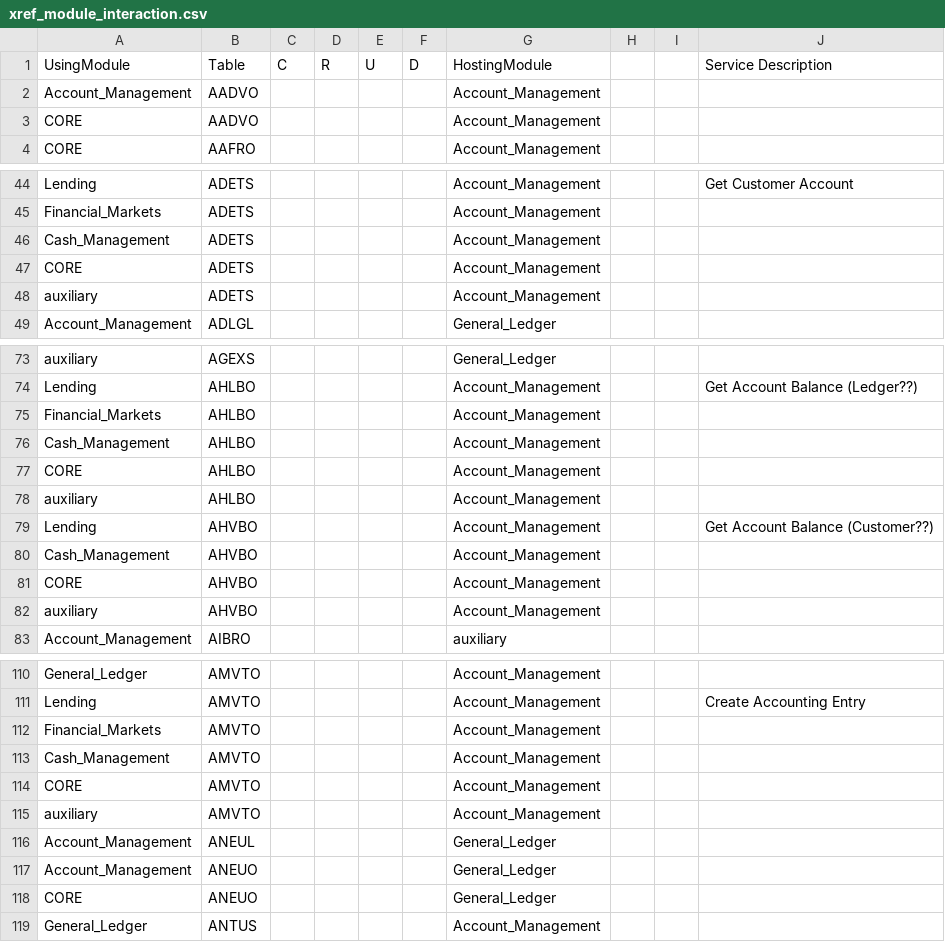
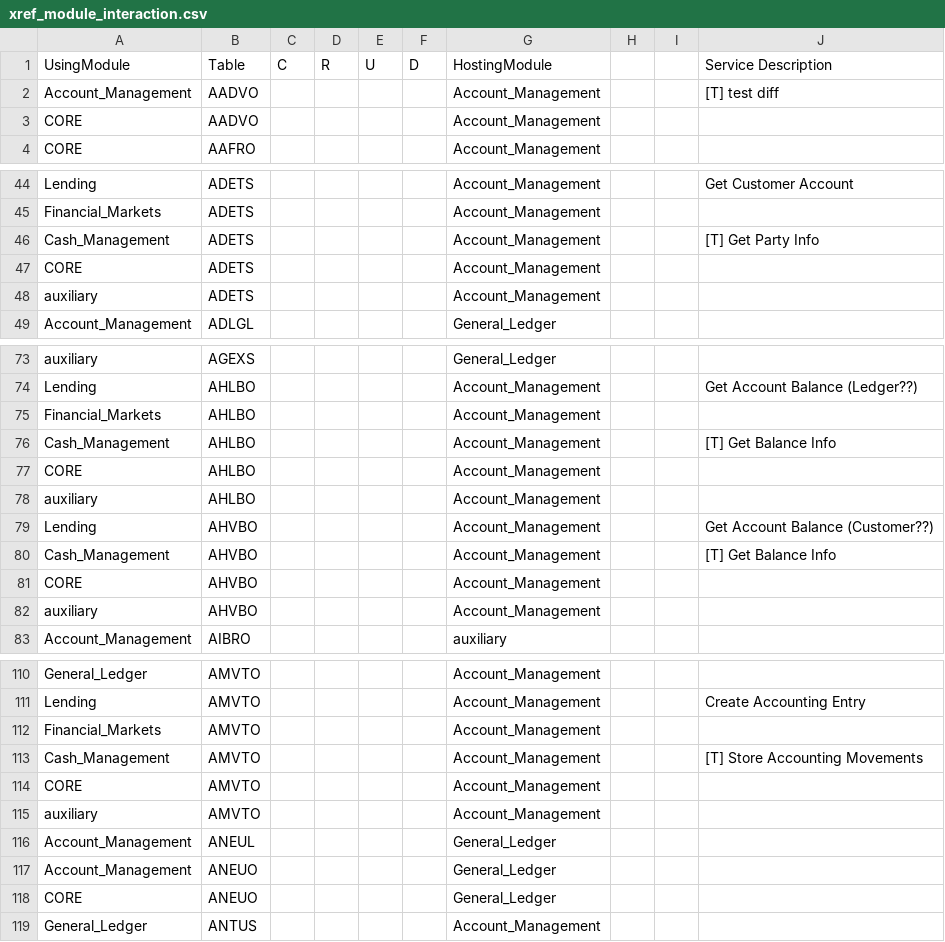
Before and after one commit to TomDeweerdt/BaselinedDocs, a CSV file: ifsarchi/xref_module_interaction.csv, drawn as a sheet; only a part is shown, gaps mark what is left out; the diff names each change by its address in the sheet, - before the commit and + after, or states it on an @@ line.

Commit message:
adding test to test diff

```diff
--- a/ifsarchi/xref_module_interaction.csv
+++ b/ifsarchi/xref_module_interaction.csv
-J2: (empty)
+J2: [T] test diff
-J46: (empty)
+J46: [T] Get Party Info
-J76: (empty)
+J76: [T] Get Balance Info
-J80: (empty)
+J80: [T] Get Balance Info
-J113: (empty)
+J113: [T] Store Accounting Movements
```
